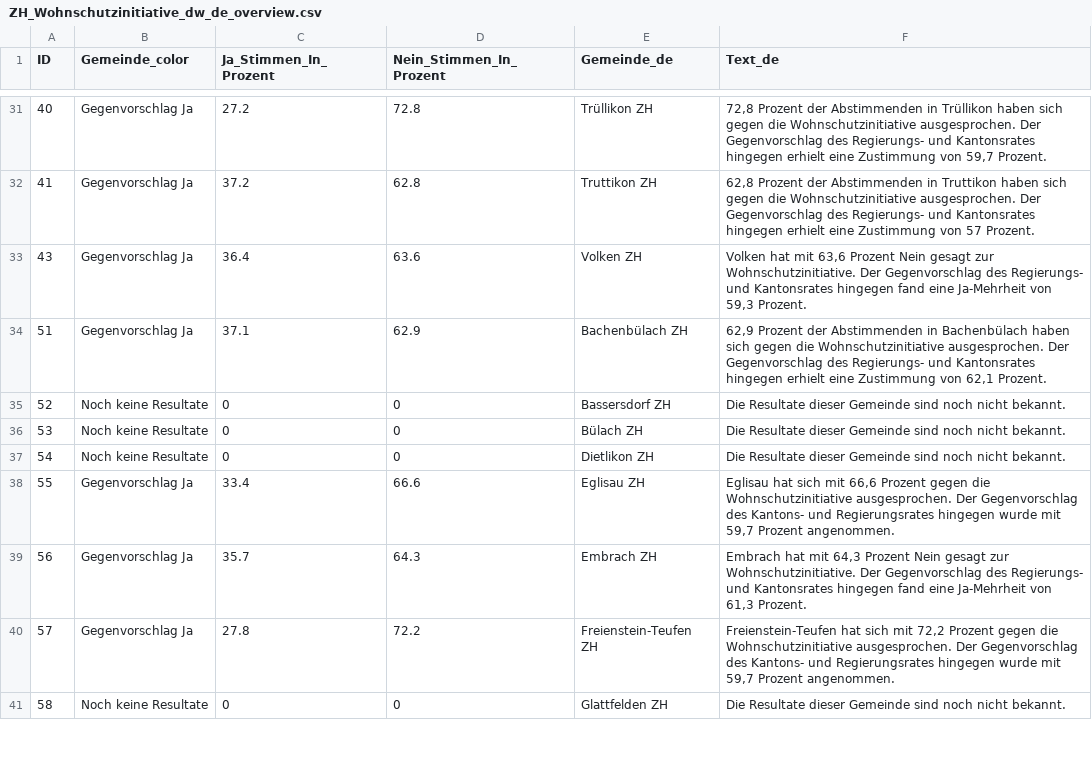
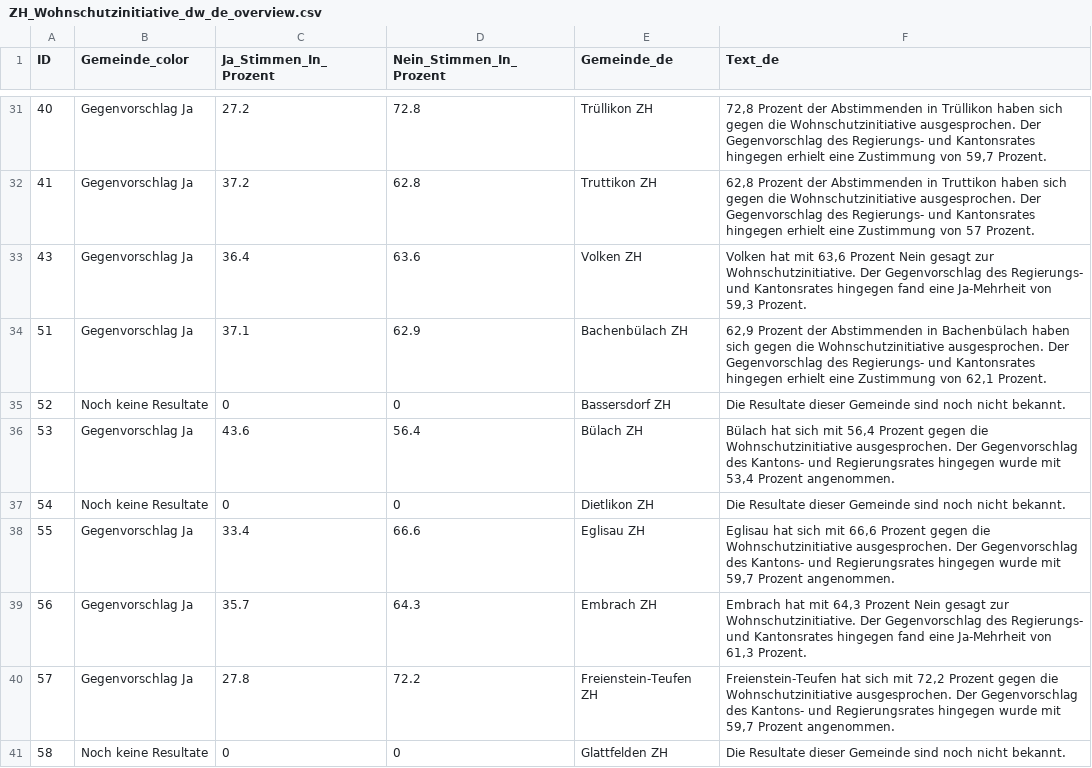
Before and after one commit to awp-finanznachrichten/lena_juni2026, a CSV file: Output_Cantons/ZH_Wohnschutzinitiative_dw_de_overview.csv, drawn as a sheet; only a part is shown, gaps mark what is left out.

```diff
--- a/Output_Cantons/ZH_Wohnschutzinitiative_dw_de_overview.csv
+++ b/Output_Cantons/ZH_Wohnschutzinitiative_dw_de_overview.csv
@@ -35,3 +35,3 @@
 52,"Noch keine Resultate",0,0,"Bassersdorf ZH","Die Resultate dieser Gemeinde sind noch nicht bekannt."
-53,"Noch keine Resultate",0,0,"Bülach ZH","Die Resultate dieser Gemeinde sind noch nicht bekannt."
+53,"Gegenvorschlag Ja",43.6,56.4,"Bülach ZH","Bülach hat sich mit 56,4 Prozent gegen die Wohnschutzinitiative ausgesprochen. Der Gegenvorschlag des Kantons- und Regierungsrates hingegen wurde mit 53,4 Prozent angenommen."
 54,"Noch keine Resultate",0,0,"Dietlikon ZH","Die Resultate dieser Gemeinde sind noch nicht bekannt."
```
Also changed, not shown: Output_Cantons/ZH_Wohnschutzinitiative_dw_de_gegenvorschlag.csv, Output_Cantons/ZH_Wohnschutzinitiative_dw_de_initiative.csv, 29 other files.
